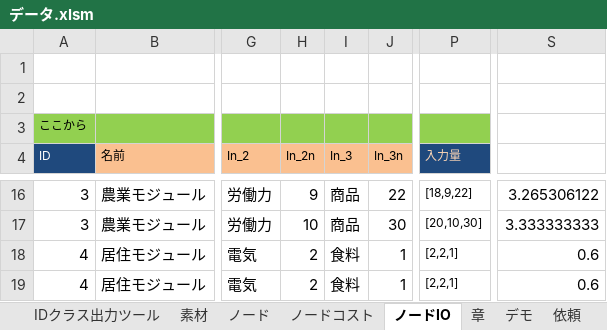
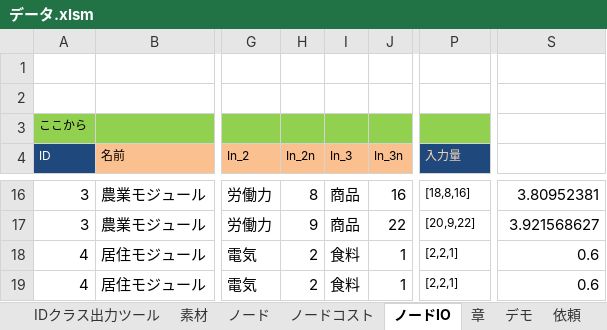
Before and after one commit to HappyNewHonda/NodeWorld, an Excel workbook: Data/データ.xlsm, sheet ノードIO, drawn as a sheet; only a part is shown, gaps mark what is left out; values as stored, in another font and other column widths than the file's, no borders; the diff covers the shown part only; the diff names each change by its address in the sheet, - before the commit and + after, or states it on an @@ line.

```diff
--- a/Data/データ.xlsm (sheet ノードIO)
+++ b/Data/データ.xlsm (sheet ノードIO)
-H16 (In_2n): 9
+H16 (In_2n): 8
-J16 (In_3n): 22
+J16 (In_3n): 16
-P16 (入力量): [18,9,22]
+P16 (入力量): [18,8,16]
-S16: 3.265306122
+S16: 3.80952381
-H17 (In_2n): 10
+H17 (In_2n): 9
-J17 (In_3n): 30
+J17 (In_3n): 22
-P17 (入力量): [20,10,30]
+P17 (入力量): [20,9,22]
-S17: 3.333333333
+S17: 3.921568627
```
Also changed, not shown: 31 edited cells elsewhere in this sheet, charts or pictures, 7 other files.
